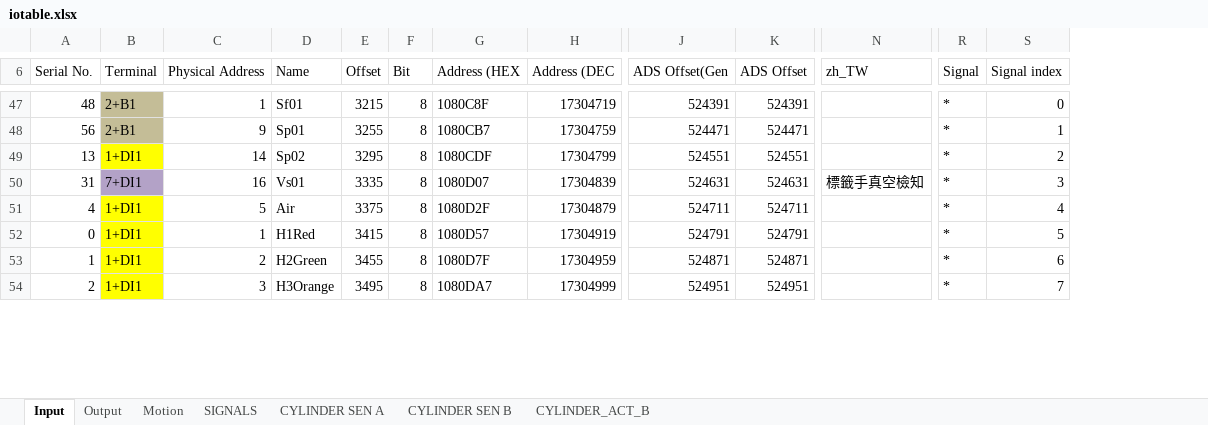
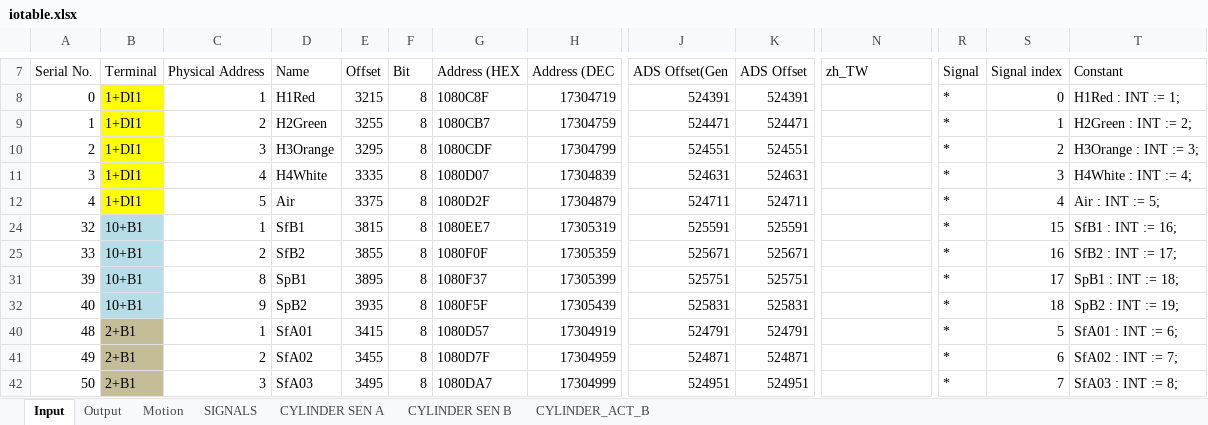
Before and after one commit to smandyscom/hsal-modulized, an Excel workbook: C2B1A1/iotable.xlsx, sheet Input, drawn as a sheet; only a part is shown, gaps mark what is left out; values as stored, in another font and other column widths than the file's, no borders; addresses are those after the commit; rows hold the shown columns only; the diff covers the shown part only; the diff names each change by its address in the sheet, - before the commit and + after, or states it on an @@ line.

```diff
--- a/C2B1A1/iotable.xlsx (sheet Input)
+++ b/C2B1A1/iotable.xlsx (sheet Input)
+column T (Constant), rows 8-12: H1Red : INT := 1; | H2Green : INT := 2; | H3Orange : INT := 3; | H4White : INT := 4; | Air : INT := 5;; rows 40-42: SfA01 : INT := 6; | SfA02 : INT := 7; | SfA03 : INT := 8;
-A8 (Serial No.): 48
+A8 (Serial No.): 0
-B8:B9 (Terminal): 2+B1
+B8:B9 (Terminal): 1+DI1
-B8:B9 fill: #C4BD97
+B8:B9 fill: #FFFF00
-D8 (Name): Sf01
+D8 (Name): H1Red
-A9 (Serial No.): 56
+A9 (Serial No.): 1
-C9 (Physical Address): 9
+C9 (Physical Address): 2
-D9 (Name): Sp01
+D9 (Name): H2Green
-A10 (Serial No.): 13
+A10 (Serial No.): 2
-C10 (Physical Address): 14
+C10 (Physical Address): 3
-D10 (Name): Sp02
+D10 (Name): H3Orange
-A11 (Serial No.): 31
+A11 (Serial No.): 3
-B11 (Terminal): 7+DI1
+B11 (Terminal): 1+DI1
-B11 fill: #B3A2C7
+B11 fill: #FFFF00
-C11 (Physical Address): 16
+C11 (Physical Address): 4
-D11 (Name): Vs01
+D11 (Name): H4White
-N11 (zh_TW): 標籤手真空檢知
+N11 (zh_TW): (empty)
+row 24: 32 | 10+B1 | 1 | SfB1 | 3815 | 8 | 1080EE7 | 17305319 | 525591 | 525591 |  | * | 15 | SfB1 : INT := 16;
+row 25: 33 | 10+B1 | 2 | SfB2 | 3855 | 8 | 1080F0F | 17305359 | 525671 | 525671 |  | * | 16 | SfB2 : INT := 17;
+row 31: 39 | 10+B1 | 8 | SpB1 | 3895 | 8 | 1080F37 | 17305399 | 525751 | 525751 |  | * | 17 | SpB1 : INT := 18;
+row 32: 40 | 10+B1 | 9 | SpB2 | 3935 | 8 | 1080F5F | 17305439 | 525831 | 525831 |  | * | 18 | SpB2 : INT := 19;
-A40 (Serial No.): 0
+A40 (Serial No.): 48
-B40:B42 (Terminal): 1+DI1
+B40:B42 (Terminal): 2+B1
-B40:B42 fill: #FFFF00
+B40:B42 fill: #C4BD97
-D40 (Name): H1Red
+D40 (Name): SfA01
-A41 (Serial No.): 1
+A41 (Serial No.): 49
-D41 (Name): H2Green
+D41 (Name): SfA02
-A42 (Serial No.): 2
+A42 (Serial No.): 50
-D42 (Name): H3Orange
+D42 (Name): SfA03
```
Also changed, not shown: 11 added rows, 40 removed rows, 4 edited cells and cell formats elsewhere in this sheet, sheet Output, sheet Motion, formulas that keep their value, hidden cells, 2 other files.
